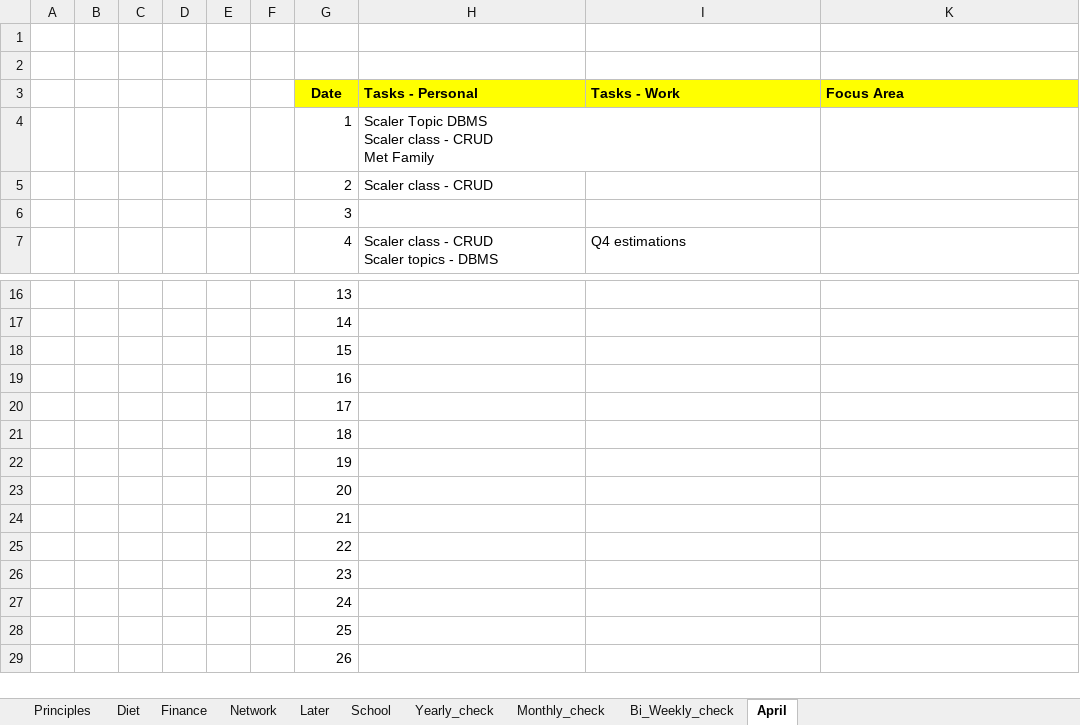
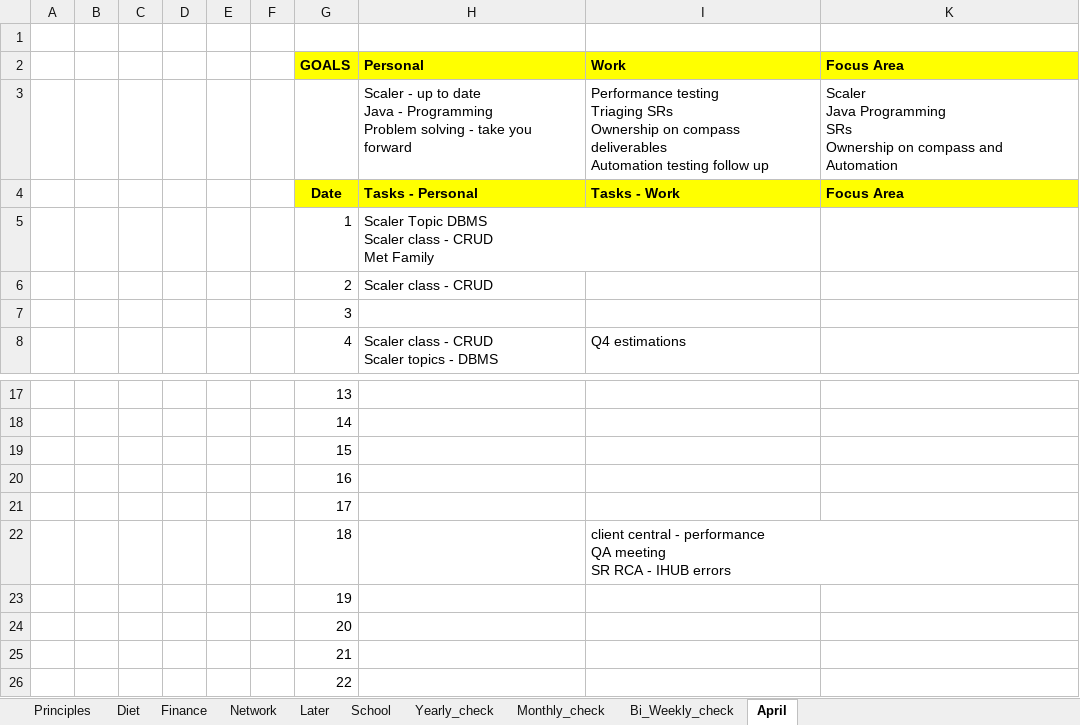
Before and after one commit to amarnath7572/Amar_2022, an Excel workbook: 4_Daily Schedule/Daily_Schedule_2022.xlsx, sheet April, drawn as a sheet; only a part is shown, gaps mark what is left out; the shorter side is filled out with more unchanged rows; values as stored, in another font and other column widths than the file's, no borders; addresses are those after the commit; ↵ is a line break in a cell; the diff names each change by its address in the sheet, - before the commit and + after, or states it on an @@ line.

```diff
--- a/4_Daily Schedule/Daily_Schedule_2022.xlsx (sheet April)
+++ b/4_Daily Schedule/Daily_Schedule_2022.xlsx (sheet April)
-row 2: (empty)
+row 2:  |  |  |  |  |  | GOALS | Personal | Work | Focus Area
-G2:I2 fill: none
+G2:I2 fill: #FFFF00
-K2 fill: none
+K2 fill: #FFFF00
+row 3:  |  |  |  |  |  |  | Scaler - up to date ↵ Java - Programming ↵ Problem solving - take you forward | Performance testing ↵ Triaging SRs ↵ Ownership on compass deliverables ↵ Automation testing follow up | Scaler ↵ Java Programming ↵ SRs ↵ Ownership on compass and Automation
-I22 (Work): (empty)
+I22 (Work): client central - performance ↵ QA meeting ↵ SR RCA - IHUB errors
```
Also changed, not shown: sheet School, sheet Later, 13 other files.
